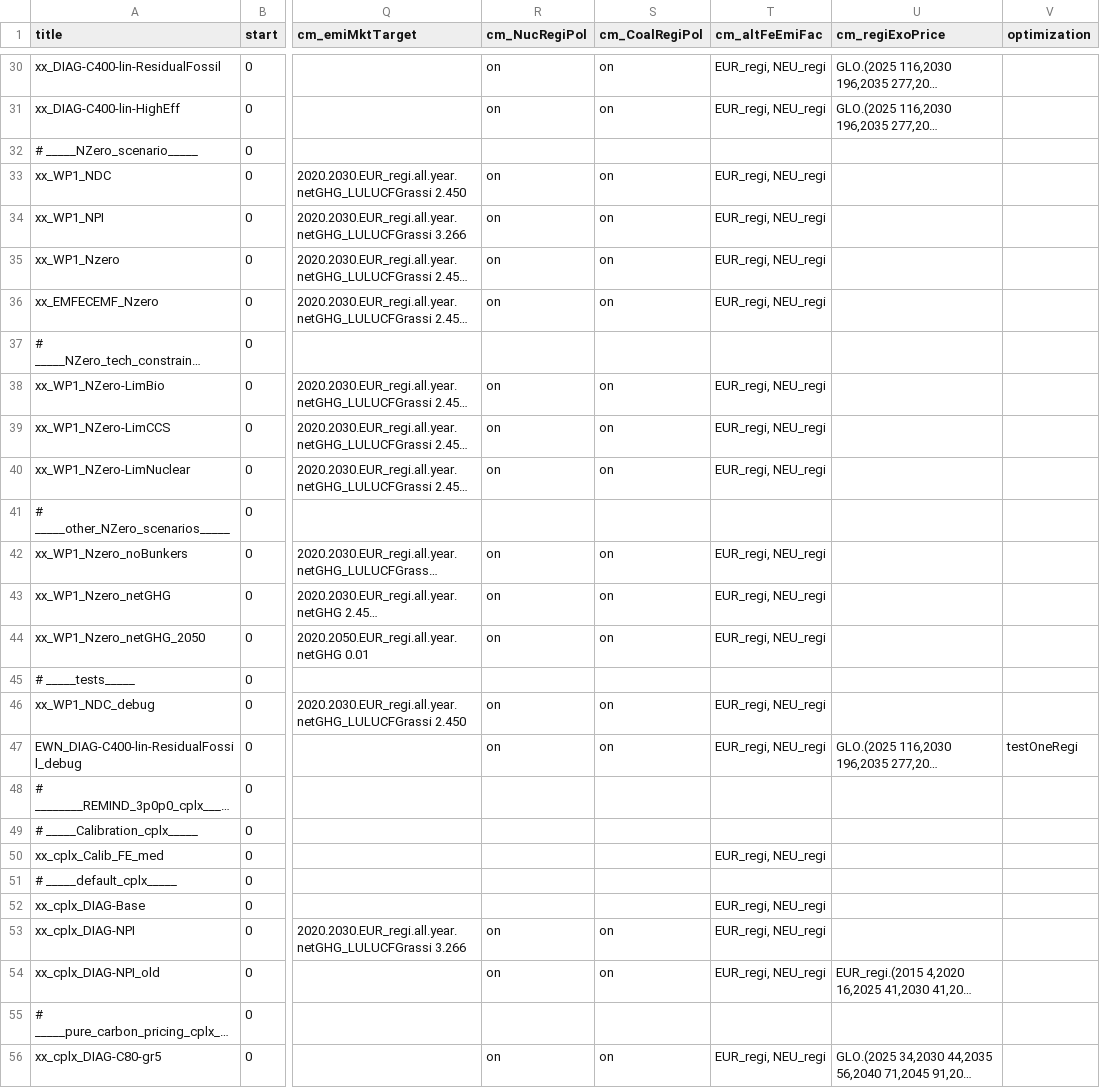
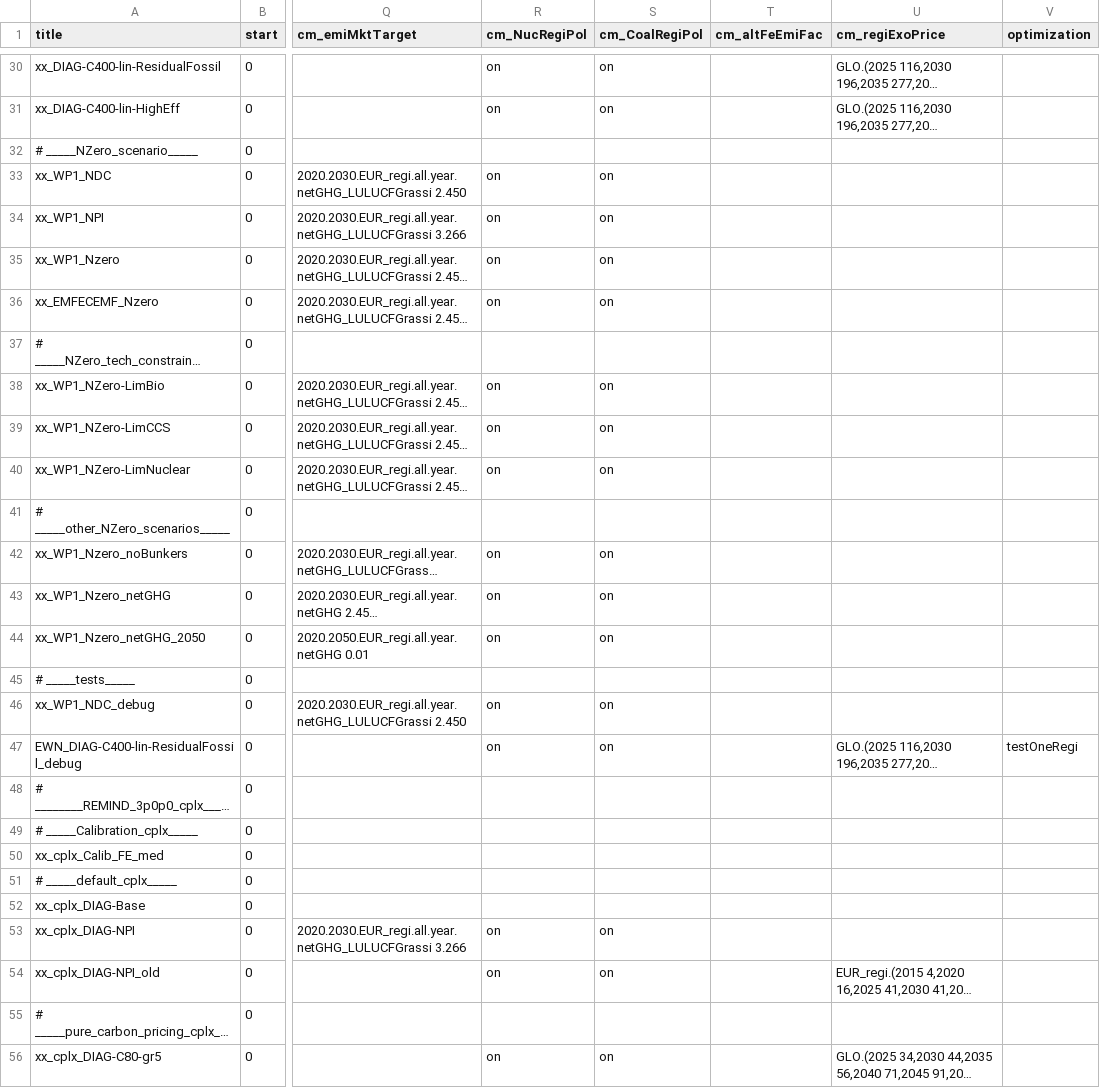
Before and after one commit to 0UmfHxcvx5J7JoaOhFSs5mncnisTJJ6q/remind, a CSV file: config/scenario_config_21_EU11_ECEMF.csv, drawn as a sheet; only a part is shown, gaps mark what is left out; long unchanged cells end in …; the diff covers the shown part only; the diff names each change by its address in the sheet, - before the commit and + after, or states it on an @@ line.

```diff
--- a/config/scenario_config_21_EU11_ECEMF.csv
+++ b/config/scenario_config_21_EU11_ECEMF.csv
-T30:T31 (cm_altFeEmiFac): EUR_regi, NEU_regi
+T30:T31 (cm_altFeEmiFac): (empty)
-T33:T36 (cm_altFeEmiFac): EUR_regi, NEU_regi
+T33:T36 (cm_altFeEmiFac): (empty)
-T38:T40 (cm_altFeEmiFac): EUR_regi, NEU_regi
+T38:T40 (cm_altFeEmiFac): (empty)
-T42:T44 (cm_altFeEmiFac): EUR_regi, NEU_regi
+T42:T44 (cm_altFeEmiFac): (empty)
-T46:T47 (cm_altFeEmiFac): EUR_regi, NEU_regi
+T46:T47 (cm_altFeEmiFac): (empty)
-T50 (cm_altFeEmiFac): EUR_regi, NEU_regi
+T50 (cm_altFeEmiFac): (empty)
-T52:T54 (cm_altFeEmiFac): EUR_regi, NEU_regi
+T52:T54 (cm_altFeEmiFac): (empty)
-T56 (cm_altFeEmiFac): EUR_regi, NEU_regi
+T56 (cm_altFeEmiFac): (empty)
```
Also changed, not shown: 41 edited cells elsewhere in this file, config/scenario_config.csv, config/scenario_config_21_EU11_ARIADNE.csv, 9 other files.
